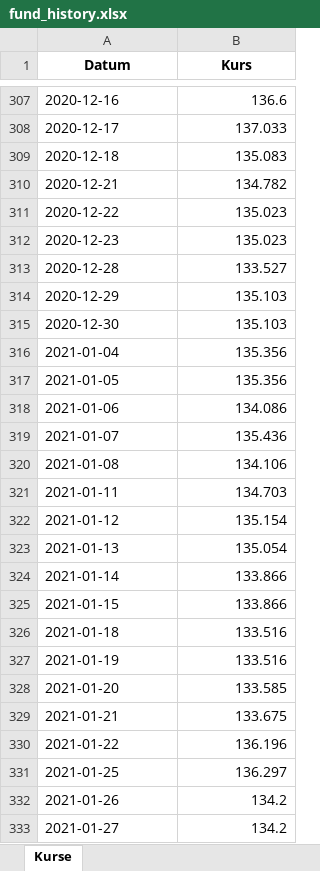
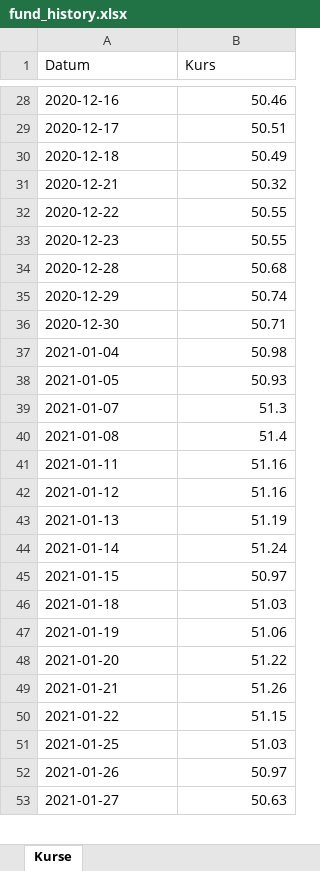
Before and after one commit to simhof673/Daily-stock-update, an Excel workbook: fund_history.xlsx, sheet Kurse, drawn as a sheet; only a part is shown, gaps mark what is left out; values as stored, in another font and other column widths than the file's, no borders; removed rows and columns are numbered as before the commit, all else as after; the diff covers the shown part only; the diff names each change by its address in the sheet, - before the commit and + after, or states it on an @@ line.

```diff
--- a/fund_history.xlsx (sheet Kurse)
+++ b/fund_history.xlsx (sheet Kurse)
@@ A1:B1 bold: on → off, alignment: center → left @@
-B28 (Kurs): 136.6
+B28 (Kurs): 50.46
-B29 (Kurs): 137.033
+B29 (Kurs): 50.51
-B30 (Kurs): 135.083
+B30 (Kurs): 50.49
-B31 (Kurs): 134.782
+B31 (Kurs): 50.32
-B32:B33 (Kurs): 135.023
+B32:B33 (Kurs): 50.55
-B34 (Kurs): 133.527
+B34 (Kurs): 50.68
-B35 (Kurs): 135.103
+B35 (Kurs): 50.74
-B36 (Kurs): 135.103
+B36 (Kurs): 50.71
-B37 (Kurs): 135.356
+B37 (Kurs): 50.98
-B38 (Kurs): 135.356
+B38 (Kurs): 50.93
-row 318: 2021-01-06 | 134.086
-B39 (Kurs): 135.436
+B39 (Kurs): 51.3
-B40 (Kurs): 134.106
+B40 (Kurs): 51.4
-B41 (Kurs): 134.703
+B41 (Kurs): 51.16
-B42 (Kurs): 135.154
+B42 (Kurs): 51.16
-B43 (Kurs): 135.054
+B43 (Kurs): 51.19
-B44 (Kurs): 133.866
+B44 (Kurs): 51.24
-B45 (Kurs): 133.866
+B45 (Kurs): 50.97
-B46 (Kurs): 133.516
+B46 (Kurs): 51.03
-B47 (Kurs): 133.516
+B47 (Kurs): 51.06
-B48 (Kurs): 133.585
+B48 (Kurs): 51.22
-B49 (Kurs): 133.675
+B49 (Kurs): 51.26
-B50 (Kurs): 136.196
+B50 (Kurs): 51.15
-B51 (Kurs): 136.297
+B51 (Kurs): 51.03
-B52 (Kurs): 134.2
+B52 (Kurs): 50.97
-B53 (Kurs): 134.2
+B53 (Kurs): 50.63
```
Also changed, not shown: 1 added row, 319 removed rows and 1253 edited cells elsewhere in this sheet, 4 other files.
